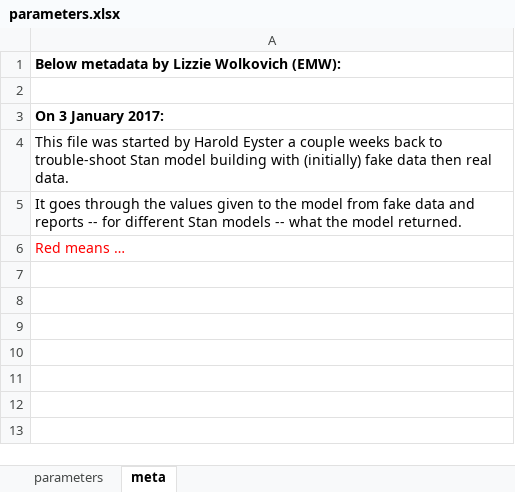
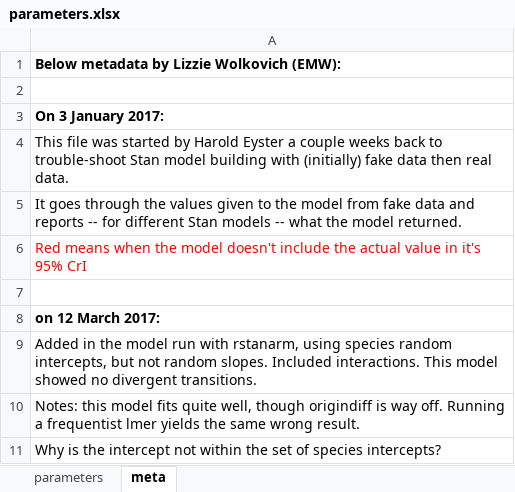
Before and after one commit to hneyster/germination_stan, an Excel workbook: parameters.xlsx, sheet meta, drawn as a sheet; values as stored, in another font and other column widths than the file's, no borders; the diff names each change by its address in the sheet, - before the commit and + after, or states it on an @@ line.

Commit message:
now with rstanarm models

```diff
--- a/parameters.xlsx (sheet meta)
+++ b/parameters.xlsx (sheet meta)
-A6: Red means …
+A6: Red means when the model doesn't include the actual value in it's 95% CrI
+row 7: (empty)
+row 8: on 12 March 2017:
+row 9: Added in the model run with rstanarm, using species random intercepts, but not random slopes. Included interactions. This model showed no divergent transitions.
+row 10: Notes: this model fits quite well, though origindiff is way off. Running a frequentist lmer yields the same wrong result.
+row 11: Why is the intercept not within the set of species intercepts?
```
Also changed, not shown: sheet parameters, 1 other file.
